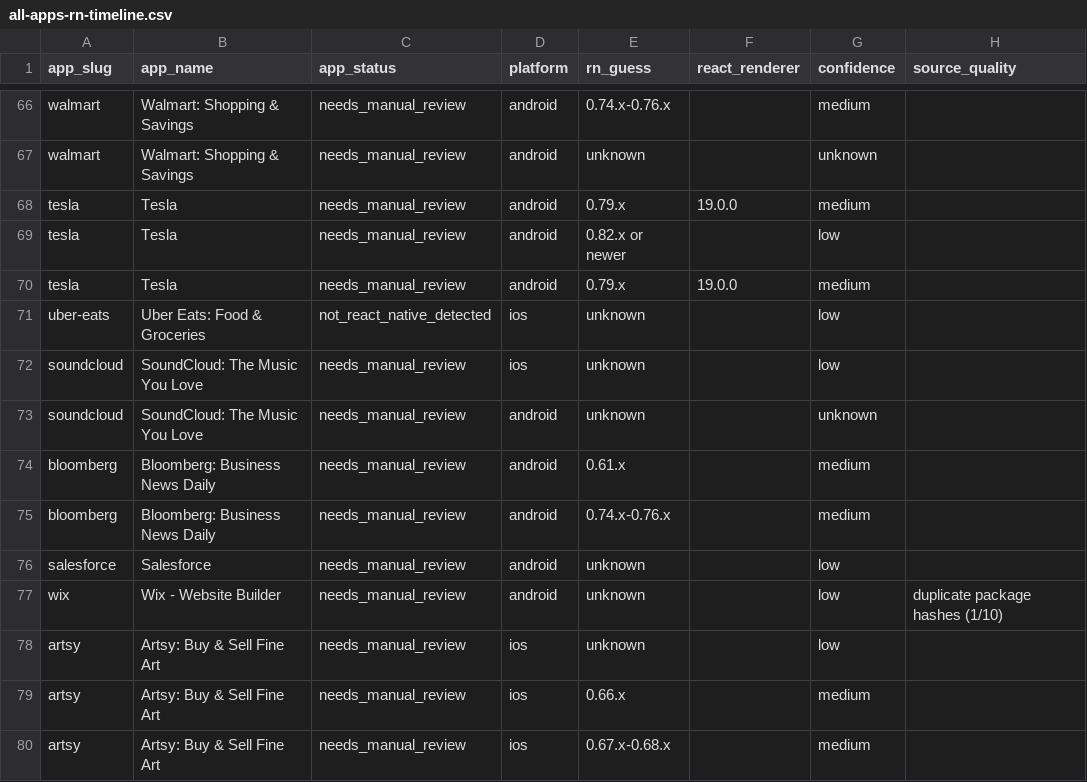
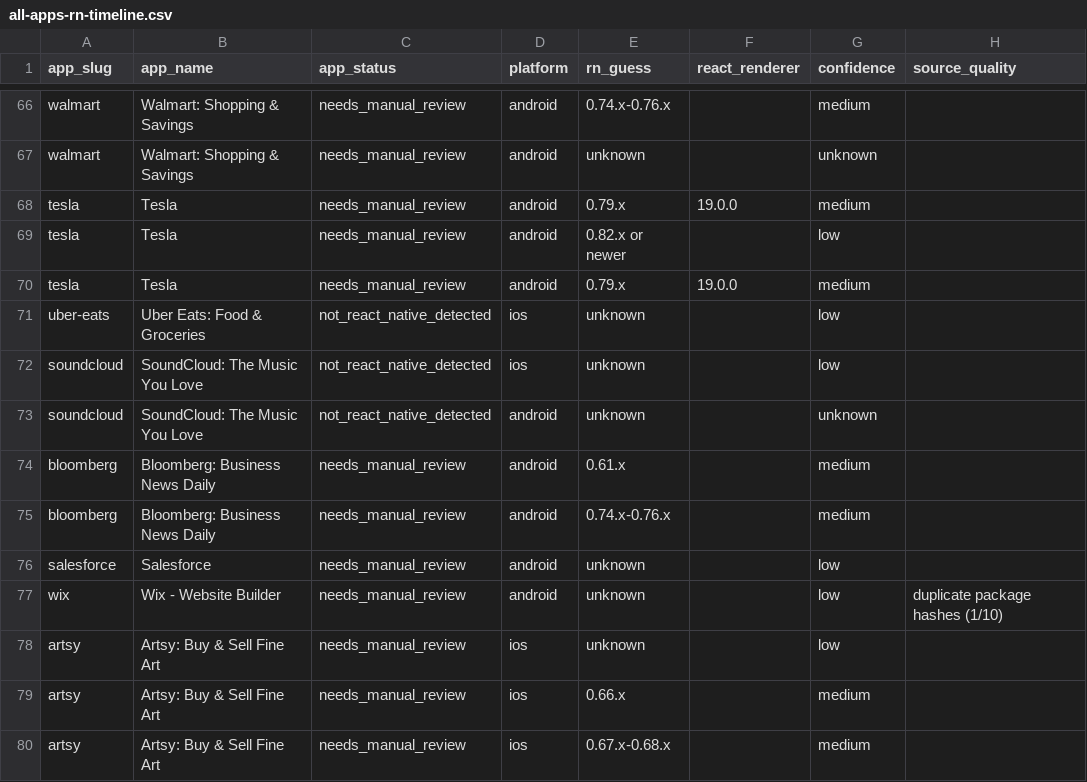
Before and after one commit to wowlocal/rn, a CSV file: reports/all-apps-rn-timeline.csv, drawn as a sheet; only a part is shown, gaps mark what is left out; the diff names each change by its address in the sheet, - before the commit and + after, or states it on an @@ line.

```diff
--- a/reports/all-apps-rn-timeline.csv
+++ b/reports/all-apps-rn-timeline.csv
-C72:C73 (app_status): needs_manual_review
+C72:C73 (app_status): not_react_native_detected
```
Also changed, not shown: reports/soundcloud/versions.csv, 5 other files.
